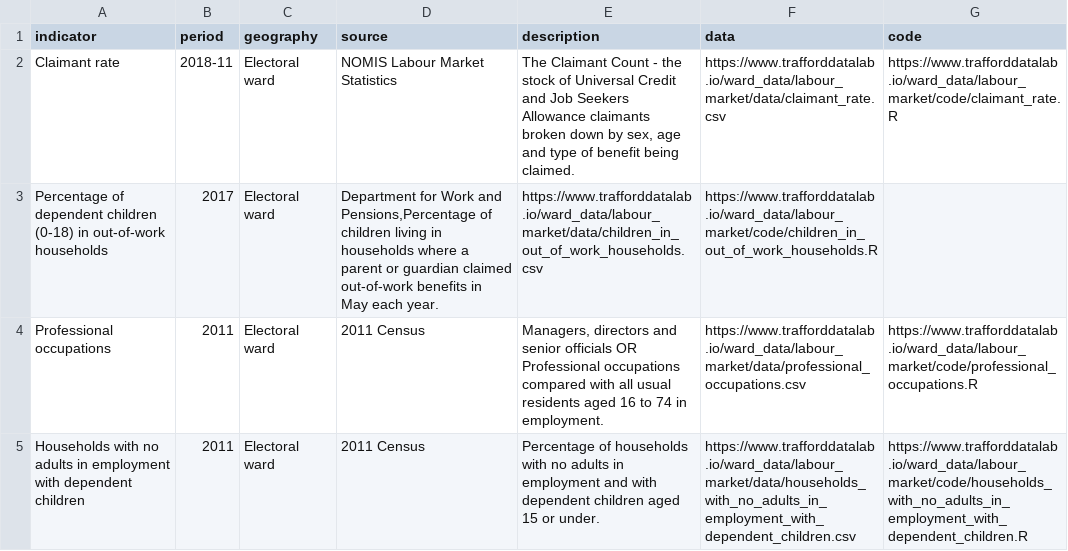
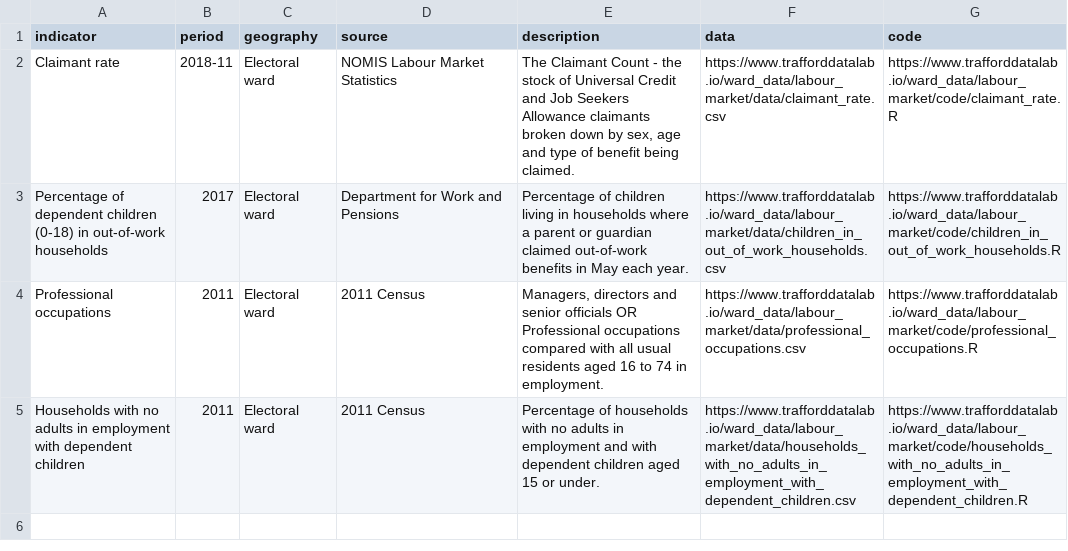
Before and after one commit to traffordDataLab/ward_data, a CSV file: labour_market/meta.csv, drawn as a sheet.

Commit message:
CSV fix.

```diff
--- a/labour_market/meta.csv
+++ b/labour_market/meta.csv
@@ -2,3 +2,3 @@ indicator,period,geography,source,description,data,code
 Claimant rate,2018-11,Electoral ward,NOMIS Labour Market Statistics,"The Claimant Count - the stock of Universal Credit and Job Seekers Allowance claimants broken down by sex, age and type of benefit being claimed.",https://www.trafforddatalab.io/ward_data/labour_market/data/claimant_rate.csv,https://www.trafforddatalab.io/ward_data/labour_market/code/claimant_rate.R
-Percentage of dependent children (0-18) in out-of-work households,2017,Electoral ward,"Department for Work and Pensions,Percentage of children living in households where a parent or guardian claimed out-of-work benefits in May each year.",https://www.trafforddatalab.io/ward_data/labour_market/data/children_in_out_of_work_households.csv,https://www.trafforddatalab.io/ward_data/labour_market/code/children_in_out_of_work_households.R
+Percentage of dependent children (0-18) in out-of-work households,2017,Electoral ward,Department for Work and Pensions,Percentage of children living in households where a parent or guardian claimed out-of-work benefits in May each year.,https://www.trafforddatalab.io/ward_data/labour_market/data/children_in_out_of_work_households.csv,https://www.trafforddatalab.io/ward_data/labour_market/code/children_in_out_of_work_households.R
 Professional occupations,2011,Electoral ward,2011 Census,"Managers, directors and senior officials OR Professional occupations compared with all usual residents aged 16 to 74 in employment.",https://www.trafforddatalab.io/ward_data/labour_market/data/professional_occupations.csv,https://www.trafforddatalab.io/ward_data/labour_market/code/professional_occupations.R
```
